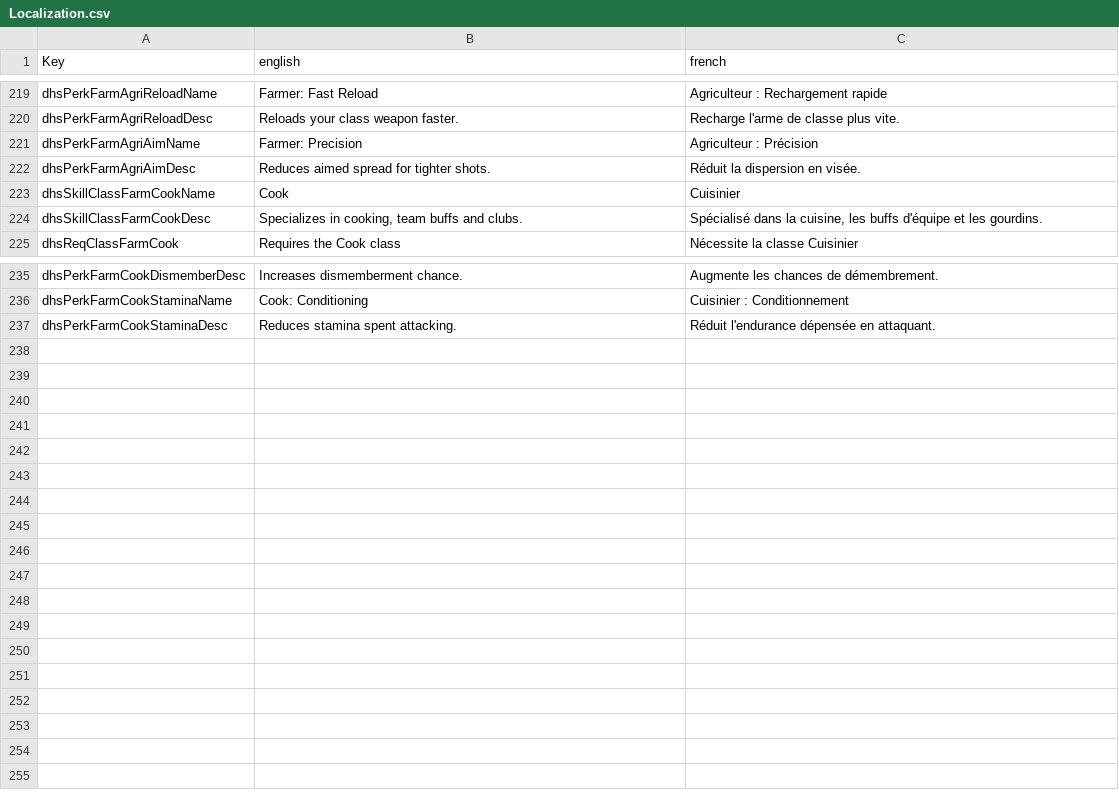
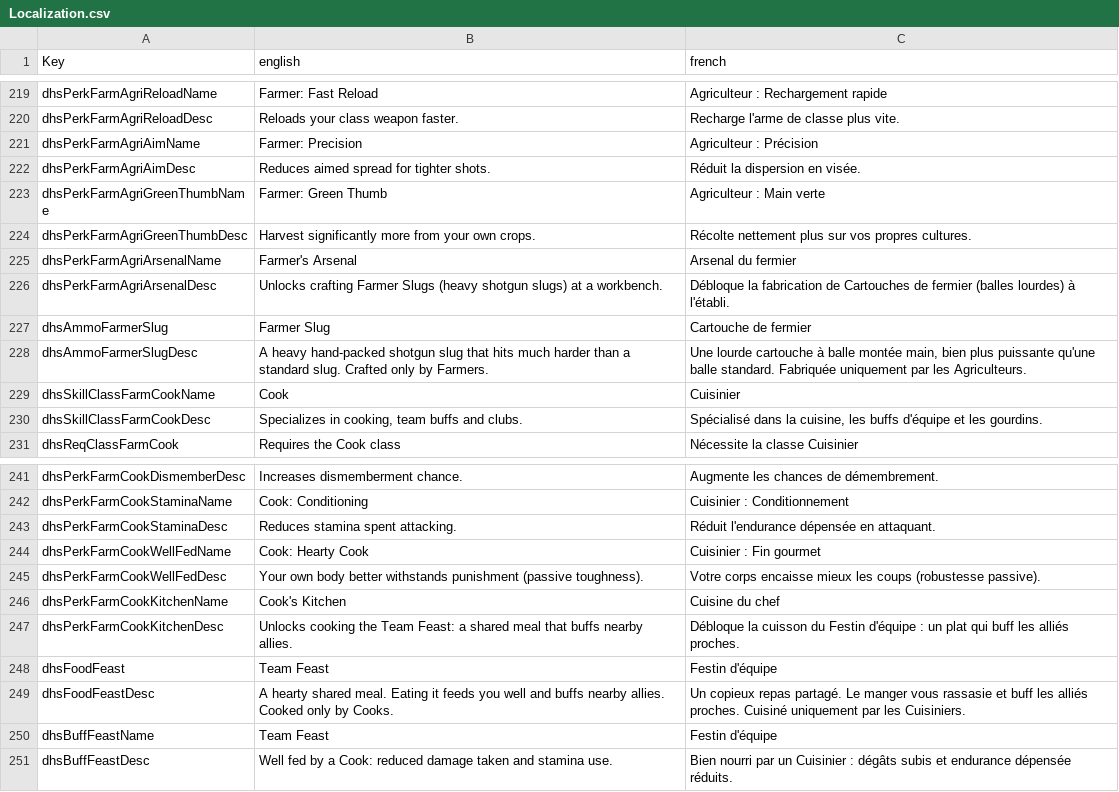
Before and after one commit to Rednic16/7dtd, a CSV file: Mods/DeadHotSummer/Config/Localization.csv, drawn as a sheet; only a part is shown, gaps mark what is left out.

```diff
--- a/Mods/DeadHotSummer/Config/Localization.csv
+++ b/Mods/DeadHotSummer/Config/Localization.csv
@@ -222,2 +222,8 @@ dhsPerkFarmAgriAimName,Farmer: Precision,Agriculteur : Précision
 dhsPerkFarmAgriAimDesc,Reduces aimed spread for tighter shots.,Réduit la dispersion en visée.
+dhsPerkFarmAgriGreenThumbName,Farmer: Green Thumb,Agriculteur : Main verte
+dhsPerkFarmAgriGreenThumbDesc,Harvest significantly more from your own crops.,Récolte nettement plus sur vos propres cultures.
+dhsPerkFarmAgriArsenalName,Farmer's Arsenal,Arsenal du fermier
+dhsPerkFarmAgriArsenalDesc,Unlocks crafting Farmer Slugs (heavy shotgun slugs) at a workbench.,Débloque la fabrication de Cartouches de fermier (balles lourdes) à l'établi.
+dhsAmmoFarmerSlug,Farmer Slug,Cartouche de fermier
+dhsAmmoFarmerSlugDesc,A heavy hand-packed shotgun slug that hits much harder than a standard slug. Crafted only by Farmers.,"Une lourde cartouche à balle montée main, bien plus puissante qu'une balle standard. Fabriquée uniquement par les Agriculteurs."
 dhsSkillClassFarmCookName,Cook,Cuisinier
@@ -237 +243,9 @@ dhsPerkFarmCookStaminaName,Cook: Conditioning,Cuisinier : Conditionnement
 dhsPerkFarmCookStaminaDesc,Reduces stamina spent attacking.,Réduit l'endurance dépensée en attaquant.
+dhsPerkFarmCookWellFedName,Cook: Hearty Cook,Cuisinier : Fin gourmet
+dhsPerkFarmCookWellFedDesc,Your own body better withstands punishment (passive toughness).,Votre corps encaisse mieux les coups (robustesse passive).
+dhsPerkFarmCookKitchenName,Cook's Kitchen,Cuisine du chef
+dhsPerkFarmCookKitchenDesc,Unlocks cooking the Team Feast: a shared meal that buffs nearby allies.,Débloque la cuisson du Festin d'équipe : un plat qui buff les alliés proches.
+dhsFoodFeast,Team Feast,Festin d'équipe
+dhsFoodFeastDesc,A hearty shared meal. Eating it feeds you well and buffs nearby allies. Cooked only by Cooks.,Un copieux repas partagé. Le manger vous rassasie et buff les alliés proches. Cuisiné uniquement par les Cuisiniers.
+dhsBuffFeastName,Team Feast,Festin d'équipe
+dhsBuffFeastDesc,Well fed by a Cook: reduced damage taken and stamina use.,Bien nourri par un Cuisinier : dégâts subis et endurance dépensée réduits.
```
Also changed, not shown: 6 other files.
